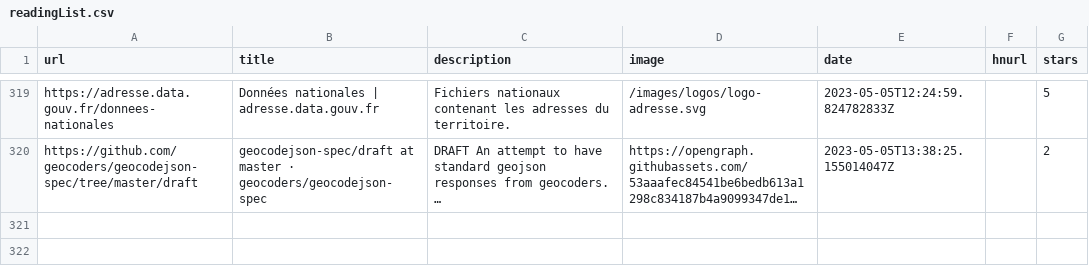
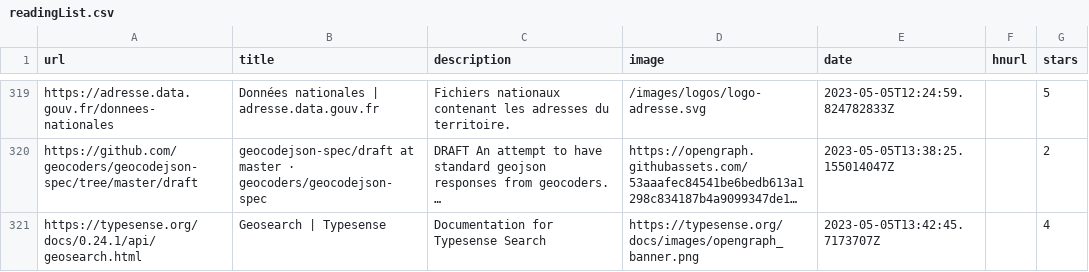
Before and after one commit to ycouble/readingList, a CSV file: readingList.csv, drawn as a sheet; only a part is shown, gaps mark what is left out; long unchanged cells end in …; the diff names each change by its address in the sheet, - before the commit and + after, or states it on an @@ line.

Commit message:
Automated reading list update on Fri May  5 13:42:45 UTC 2023

```diff
--- a/readingList.csv
+++ b/readingList.csv
+row 321: https://typesense.org/docs/0.24.1/api/geosearch.html | Geosearch | Typesense | Documentation for Typesense Search | https://typesense.org/docs/images/opengraph_banner.png | 2023-05-05T13:42:45.7173707Z |  | 4
```
